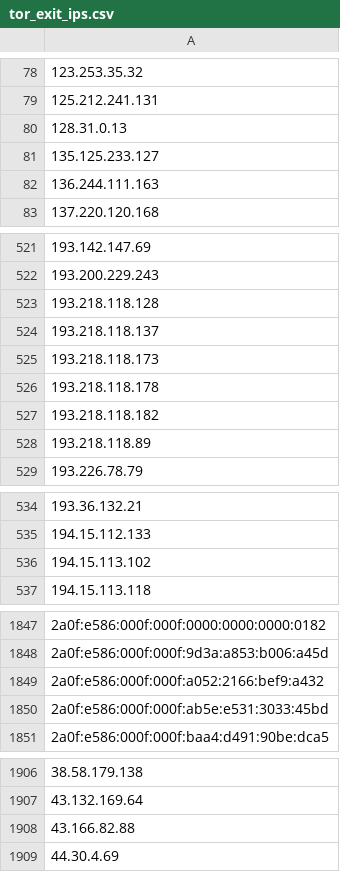
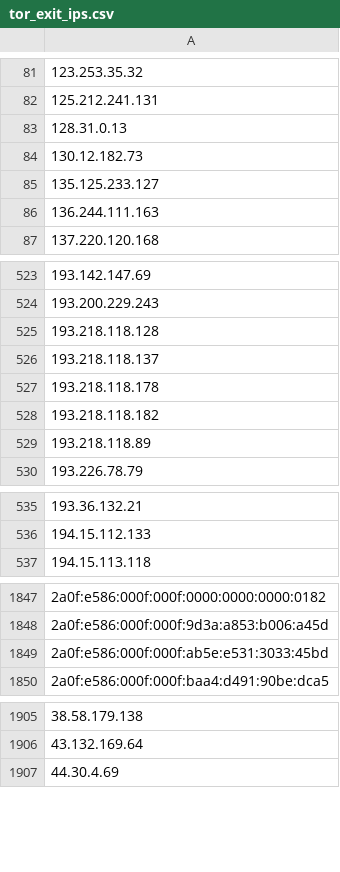
Before and after one commit to nullwhire/tor-watchlist, a CSV file: data/tor_exit_ips.csv, drawn as a sheet; only a part is shown, gaps mark what is left out; removed rows and columns are numbered as before the commit, all else as after; the diff covers the shown part only; the diff names each change by its address in the sheet, - before the commit and + after, or states it on an @@ line.

```diff
--- a/data/tor_exit_ips.csv
+++ b/data/tor_exit_ips.csv
+row 84: 130.12.182.73
-row 525: 193.218.118.173
-row 536: 194.15.113.102
-row 1849: 2a0f:e586:000f:000f:a052:2166:bef9:a432
-row 1908: 43.166.82.88
```
Also changed, not shown: 6 added rows and 9 removed rows elsewhere in this file, 1 other file.
